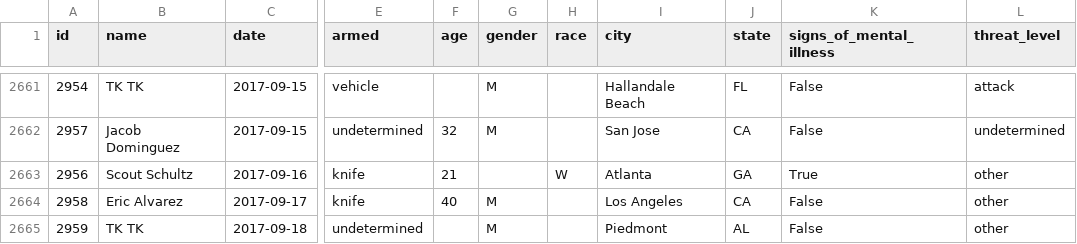
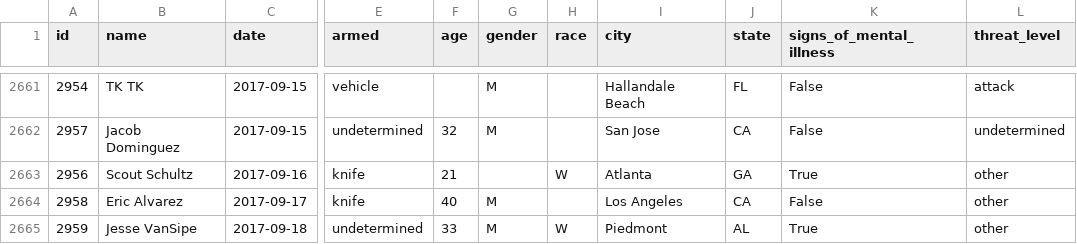
Before and after one commit to joshbegley/wapo-police-shootings, a CSV file: fatal-police-shootings-data.csv, drawn as a sheet; only a part is shown, gaps mark what is left out; the diff names each change by its address in the sheet, - before the commit and + after, or states it on an @@ line.

Commit message:
automatic updates

```diff
--- a/fatal-police-shootings-data.csv
+++ b/fatal-police-shootings-data.csv
-B2665 (name): TK TK
+B2665 (name): Jesse VanSipe
-F2665 (age): (empty)
+F2665 (age): 33
-H2665 (race): (empty)
+H2665 (race): W
-K2665 (signs_of_mental_illness): False
+K2665 (signs_of_mental_illness): True
```
